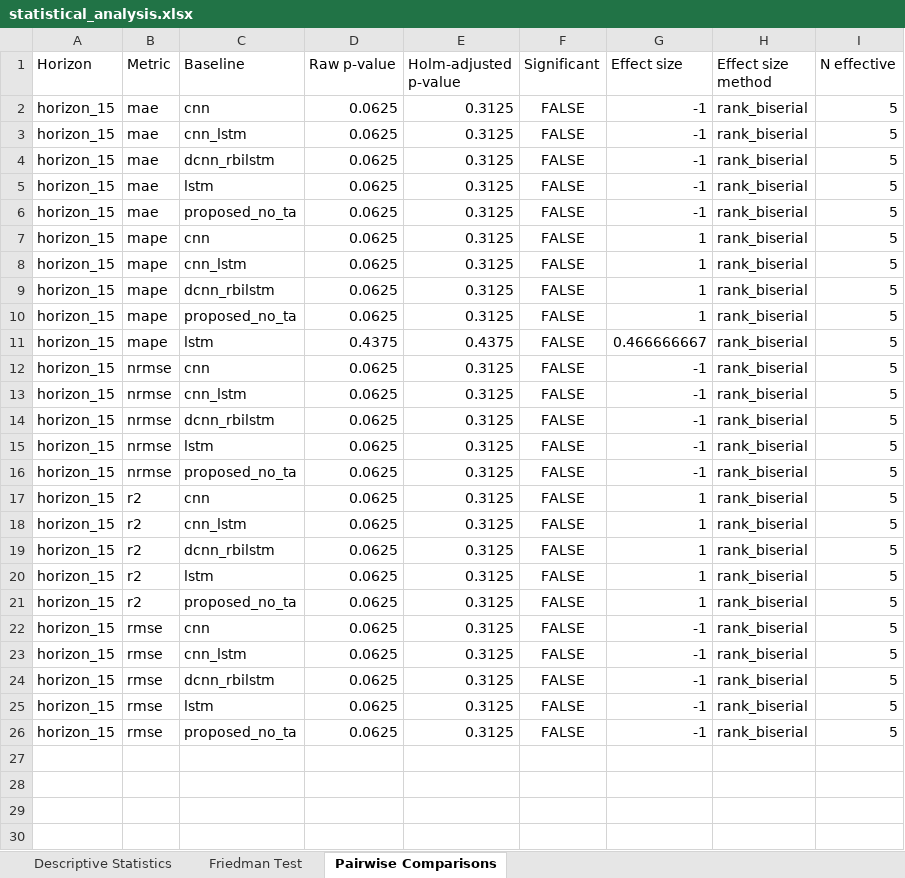
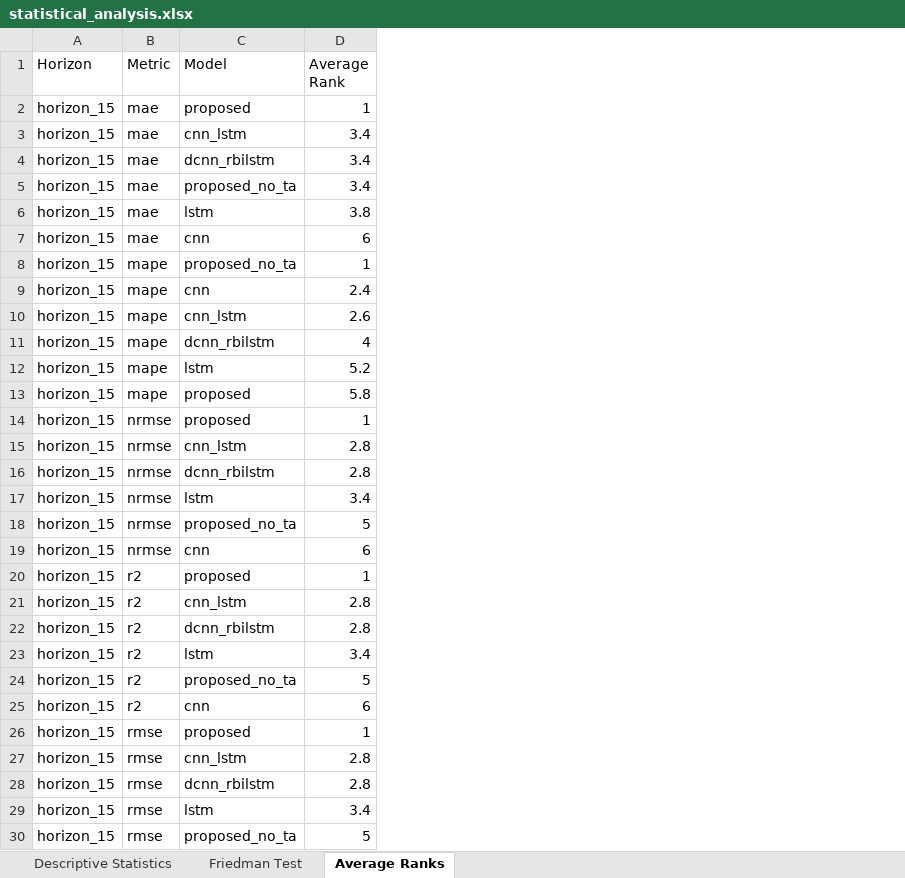
Before and after one commit to Alok-Silswal/PV-forecasting-DL, an Excel workbook: analysis/results/statistical_analysis.xlsx, sheet Average Ranks, drawn as a sheet; only a part is shown; values as stored, in another font and other column widths than the file's, no borders; removed rows and columns are numbered as before the commit, all else as after; the diff covers the shown part only; the diff names each change by its address in the sheet, - before the commit and + after, or states it on an @@ line.

Commit message:
Rectified issues in statistical analysis

```diff
--- a/analysis/results/statistical_analysis.xlsx (sheet Average Ranks)
+++ b/analysis/results/statistical_analysis.xlsx (sheet Average Ranks)
-sheet tab: Pairwise Comparisons
+sheet tab: Average Ranks
-column D (Raw p-value), rows 2-5: all 0.0625; rows 7-9: all 0.0625; rows 11-26: 0.4375 | 0.0625 | 0.0625 | 0.0625 | 0.0625 | 0.0625 | 0.0625 | 0.0625 | 0.0625 | 0.0625 | 0.0625 | 0.0625 | 0.0625 | 0.0625 | 0.0625 | 0.0625
-column E (Holm-adjusted p-value), rows 2-5: all 0.3125; rows 7-9: all 0.3125; rows 11-26: 0.4375 | 0.3125 | 0.3125 | 0.3125 | 0.3125 | 0.3125 | 0.3125 | 0.3125 | 0.3125 | 0.3125 | 0.3125 | 0.3125 | 0.3125 | 0.3125 | 0.3125 | 0.3125
-column F (Significant), rows 2-5: all FALSE; rows 7-9: all FALSE; rows 11-26: all FALSE
-column G (Effect size), rows 2-5: all -1; rows 7-9: all 1; rows 11-26: 0.466666667 | -1 | -1 | -1 | -1 | -1 | 1 | 1 | 1 | 1 | 1 | -1 | -1 | -1 | -1 | -1
-column H (Effect size method), rows 2-5: all rank_biserial; rows 7-9: all rank_biserial; rows 11-26: all rank_biserial
-column I (N effective), rows 2-5: all 5; rows 7-9: all 5; rows 11-26: all 5
+column D (Average Rank), rows 2-4: 1 | 3.4 | 3.4; row 6: 3.8; rows 9-12: 2.4 | 2.6 | 4 | 5.2; rows 14-18: 1 | 2.8 | 2.8 | 3.4 | 5; rows 20-24: 1 | 2.8 | 2.8 | 3.4 | 5; rows 26-30: 1 | 2.8 | 2.8 | 3.4 | 5
-C1: Baseline
+C1: Model
-C2 (Model): cnn
+C2 (Model): proposed
@@ row 6 moved to row 5: horizon_15 @@
+row 7: horizon_15 | mae | cnn | 6
@@ row 10 moved to row 8: horizon_15 @@
+row 13: horizon_15 | mape | proposed | 5.8
-C14 (Model): cnn
+C14 (Model): proposed
+row 19: horizon_15 | nrmse | cnn | 6
-C20 (Model): cnn
+C20 (Model): proposed
+row 25: horizon_15 | r2 | cnn | 6
-C26 (Model): cnn
+C26 (Model): proposed
```
Also changed, not shown: 1 added row elsewhere in this sheet, 7 other files.
